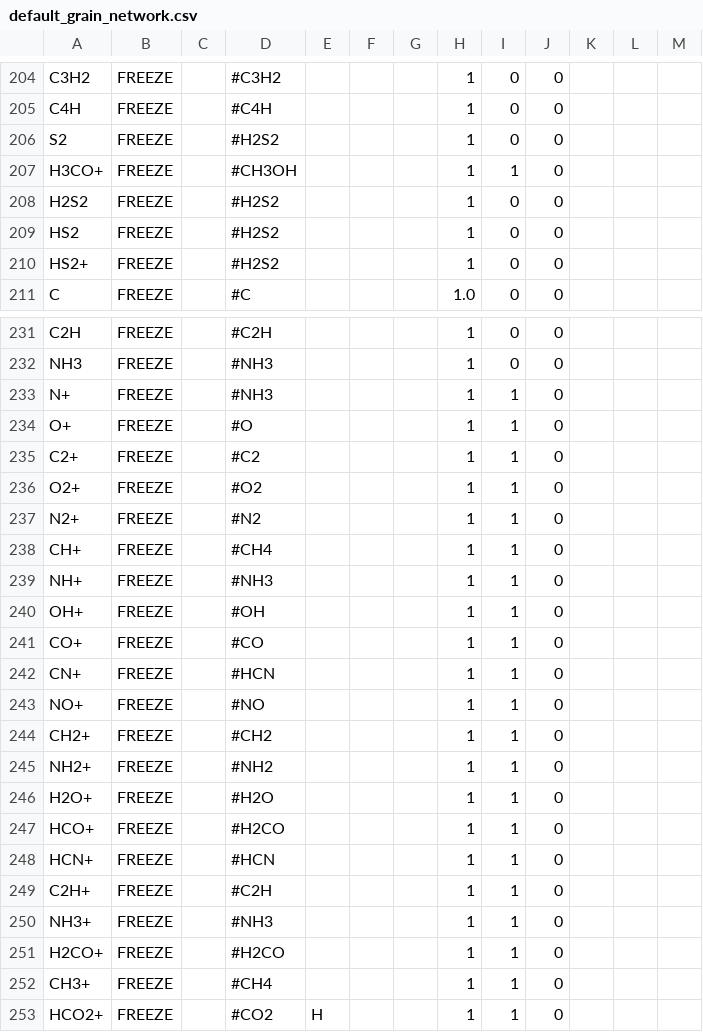
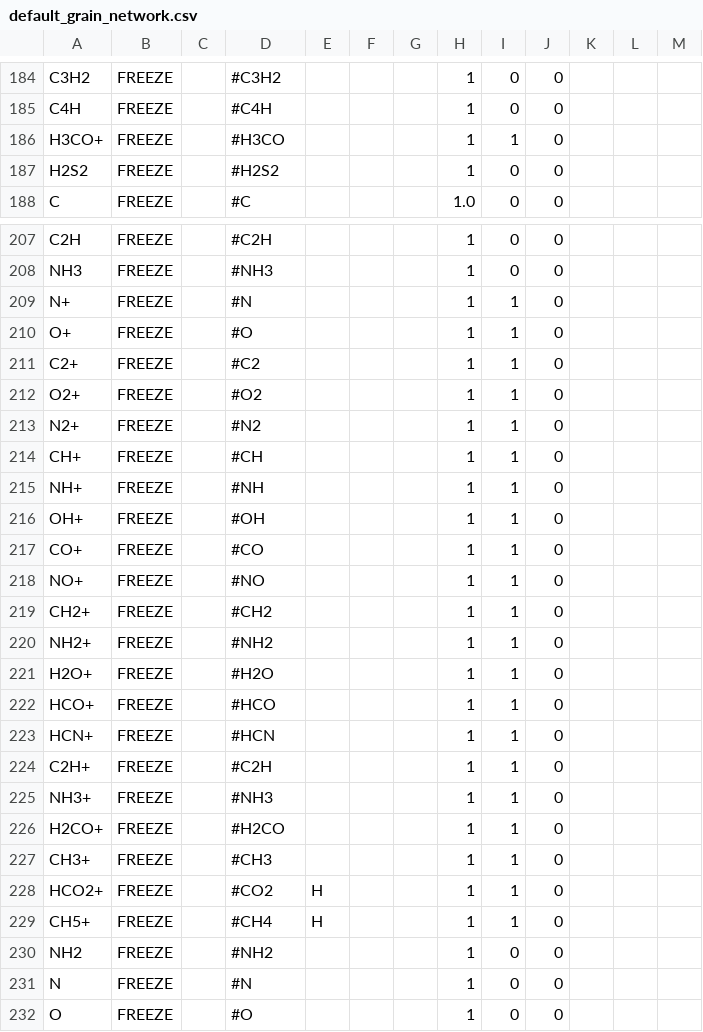
Before and after one commit to uclchem/UCLCHEM, a CSV file: Makerates/inputFiles/default_grain_network.csv, drawn as a sheet; only a part is shown, gaps mark what is left out; the shorter side is filled out with more unchanged rows; the diff covers the shown part only.

```diff
--- a/Makerates/inputFiles/default_grain_network.csv
+++ b/Makerates/inputFiles/default_grain_network.csv
@@ -205,7 +185,4 @@ C3H2,FREEZE,,#C3H2,,,,1,0,0,,,
 C4H,FREEZE,,#C4H,,,,1,0,0,,,
-S2,FREEZE,,#H2S2,,,,1,0,0,,,
-H3CO+,FREEZE,,#CH3OH,,,,1,1,0,,,
+H3CO+,FREEZE,,#H3CO,,,,1,1,0,,,
 H2S2,FREEZE,,#H2S2,,,,1,0,0,,,
-HS2,FREEZE,,#H2S2,,,,1,0,0,,,
-HS2+,FREEZE,,#H2S2,,,,1,0,0,,,
 C,FREEZE,,#C,,,,1.0,0,0,,,
@@ -232,3 +208,3 @@ C2H,FREEZE,,#C2H,,,,1,0,0,,,
 NH3,FREEZE,,#NH3,,,,1,0,0,,,
-N+,FREEZE,,#NH3,,,,1,1,0,,,
+N+,FREEZE,,#N,,,,1,1,0,,,
 O+,FREEZE,,#O,,,,1,1,0,,,
@@ -237,7 +213,6 @@ O2+,FREEZE,,#O2,,,,1,1,0,,,
 N2+,FREEZE,,#N2,,,,1,1,0,,,
-CH+,FREEZE,,#CH4,,,,1,1,0,,,
-NH+,FREEZE,,#NH3,,,,1,1,0,,,
+CH+,FREEZE,,#CH,,,,1,1,0,,,
+NH+,FREEZE,,#NH,,,,1,1,0,,,
 OH+,FREEZE,,#OH,,,,1,1,0,,,
 CO+,FREEZE,,#CO,,,,1,1,0,,,
-CN+,FREEZE,,#HCN,,,,1,1,0,,,
 NO+,FREEZE,,#NO,,,,1,1,0,,,
@@ -246,3 +221,3 @@ NH2+,FREEZE,,#NH2,,,,1,1,0,,,
 H2O+,FREEZE,,#H2O,,,,1,1,0,,,
-HCO+,FREEZE,,#H2CO,,,,1,1,0,,,
+HCO+,FREEZE,,#HCO,,,,1,1,0,,,
 HCN+,FREEZE,,#HCN,,,,1,1,0,,,
@@ -251,3 +226,3 @@ NH3+,FREEZE,,#NH3,,,,1,1,0,,,
 H2CO+,FREEZE,,#H2CO,,,,1,1,0,,,
-CH3+,FREEZE,,#CH4,,,,1,1,0,,,
+CH3+,FREEZE,,#CH3,,,,1,1,0,,,
 HCO2+,FREEZE,,#CO2,H,,,1,1,0,,,
```
Also changed, not shown: 3 added rows, 29 moved rows and 1 edited cell elsewhere in this file, src/dropped_reactions.csv, src/reactions.csv, 28 other files.
